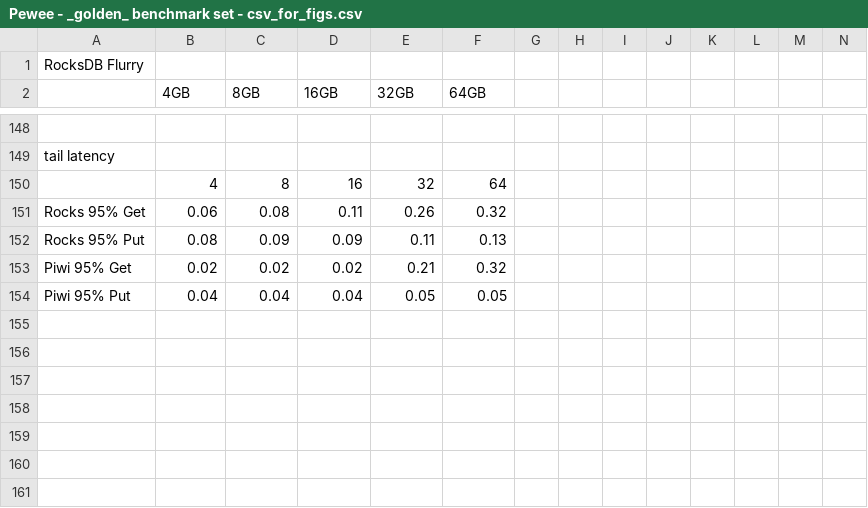
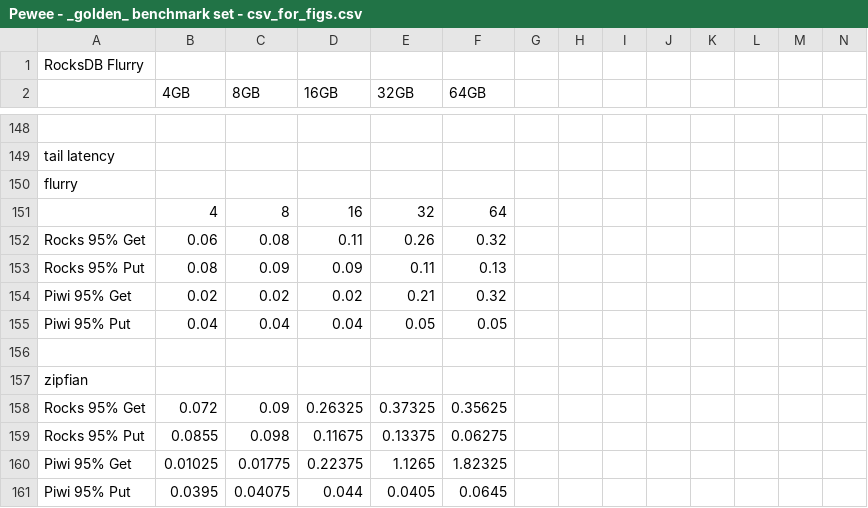
Before and after one commit to Eshcar/PiWi, a CSV file: figs/Pewee - _golden_ benchmark set - csv_for_figs.csv, drawn as a sheet; only a part is shown, gaps mark what is left out; rows hold the shown columns only; the diff names each change by its address in the sheet, - before the commit and + after, or states it on an @@ line.

```diff
--- a/figs/Pewee - _golden_ benchmark set - csv_for_figs.csv
+++ b/figs/Pewee - _golden_ benchmark set - csv_for_figs.csv
+row 150: flurry
+row 156: (empty)
+row 157: zipfian
+row 158: Rocks 95% Get | 0.072 | 0.09 | 0.26325 | 0.37325 | 0.35625
+row 159: Rocks 95% Put | 0.0855 | 0.098 | 0.11675 | 0.13375 | 0.06275
+row 160: Piwi 95% Get | 0.01025 | 0.01775 | 0.22375 | 1.1265 | 1.82325
+row 161: Piwi 95% Put | 0.0395 | 0.04075 | 0.044 | 0.0405 | 0.0645
```
Also changed, not shown: 3 other files.
